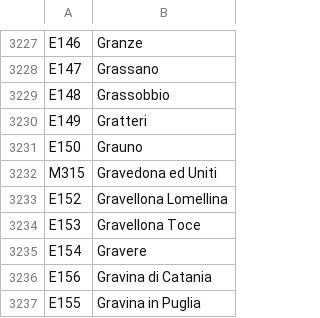
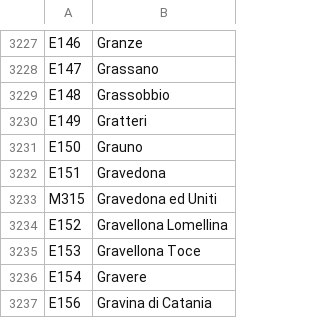
Before and after one commit to pagopa/io-services-metadata, a CSV file: data/municipalities/municipalities_with_catastale.csv, drawn as a sheet; only a part is shown, gaps mark what is left out; the shorter side is filled out with more unchanged rows.

Commit message:
Update municipalities 20201002 (#146)
* update-municipalities

* updated special case

Co-authored-by: pasqualedevita <>
Co-authored-by: Matteo Boschi <mbmaken@gmail.com>

```diff
--- a/data/municipalities/municipalities_with_catastale.csv
+++ b/data/municipalities/municipalities_with_catastale.csv
@@ -3231,2 +3231,3 @@ E149,Gratteri
 E150,Grauno
+E151,Gravedona
 M315,Gravedona ed Uniti
```
Also changed, not shown: 1 other file.
